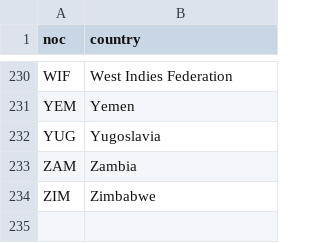
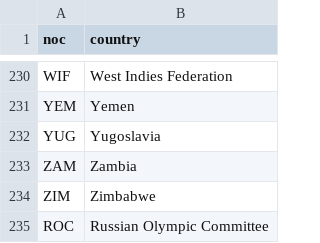
Before and after one commit to josephwccheng/olympedia_web_scraping, a CSV file: data/Olympics_Country.csv, drawn as a sheet; only a part is shown, gaps mark what is left out; the diff names each change by its address in the sheet, - before the commit and + after, or states it on an @@ line.

```diff
--- a/data/Olympics_Country.csv
+++ b/data/Olympics_Country.csv
+row 235: ROC | Russian Olympic Committee
```
Also changed, not shown: data/Olympic_Games_Medal_Tally.csv, data/_distinct_result_id.csv, 24 other files.
